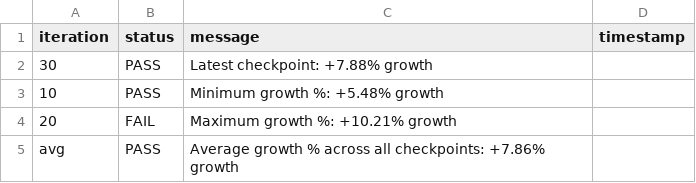
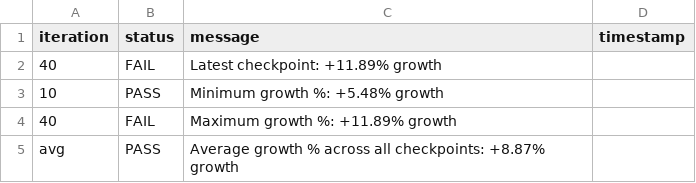
Before and after one commit to josebarba-bit/Parser, a CSV file: test_results/memory_leaks/Test_Summary_Report_Memory_Monitor_maple_vip56x2.csv, drawn as a sheet.

```diff
--- a/test_results/memory_leaks/Test_Summary_Report_Memory_Monitor_maple_vip56x2.csv
+++ b/test_results/memory_leaks/Test_Summary_Report_Memory_Monitor_maple_vip56x2.csv
@@ -1,5 +1,5 @@
 iteration,status,message,timestamp
-30,PASS,Latest checkpoint: +7.88% growth,
+40,FAIL,Latest checkpoint: +11.89% growth,
 10,PASS,Minimum growth %: +5.48% growth,
-20,FAIL,Maximum growth %: +10.21% growth,
-avg,PASS,Average growth % across all checkpoints: +7.86% growth,
+40,FAIL,Maximum growth %: +11.89% growth,
+avg,PASS,Average growth % across all checkpoints: +8.87% growth,
```
Also changed, not shown: test_results/memory_leaks/Device_Comparison_Report_maple_uiw4001_vs_maple_vip56x2.csv, test_results/memory_leaks/LXC_Memory_Monitor_maple_uiw4001.csv, 1 other file.
